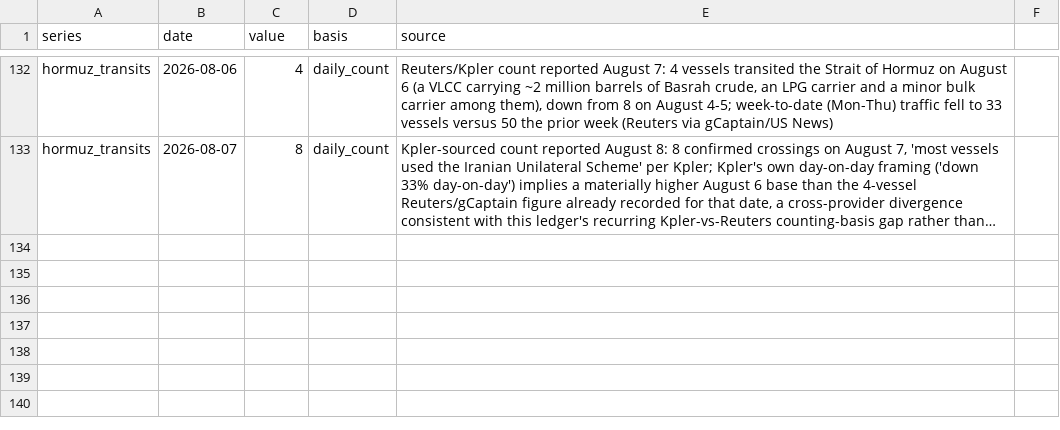
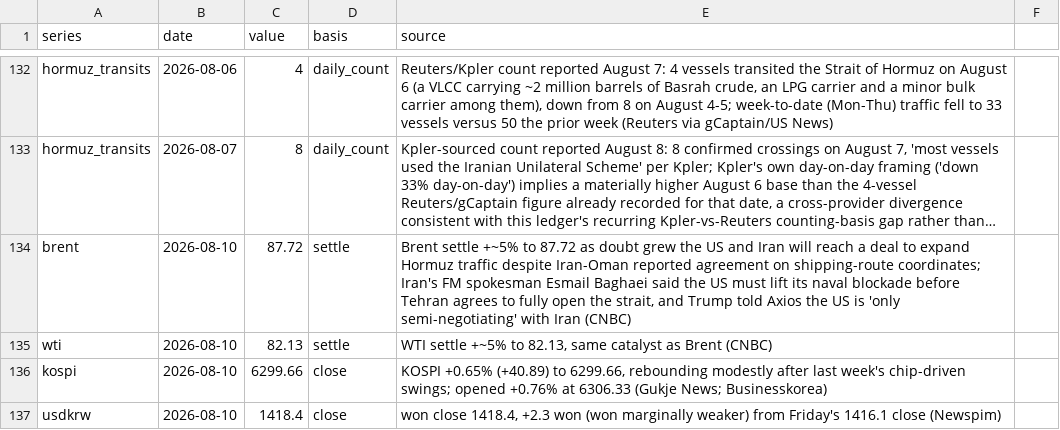
Before and after one commit to willsheo/middle-east-news, a CSV file: data/observations.csv, drawn as a sheet; only a part is shown, gaps mark what is left out; long unchanged cells end in …; the diff names each change by its address in the sheet, - before the commit and + after, or states it on an @@ line.

```diff
--- a/data/observations.csv
+++ b/data/observations.csv
+row 134: brent | 2026-08-10 | 87.72 | settle | Brent settle +~5% to 87.72 as doubt grew the US and Iran will reach a deal to expand Hormuz traffic despite Iran-Oman reported agreement on shipping-route coordinates; Iran's FM spokesman Esmail Baghaei said the US must lift its naval blockade before Tehran agrees to fully open the strait, and Trump told Axios the US is 'only semi-negotiating' with Iran (CNBC)
+row 135: wti | 2026-08-10 | 82.13 | settle | WTI settle +~5% to 82.13, same catalyst as Brent (CNBC)
+row 136: kospi | 2026-08-10 | 6299.66 | close | KOSPI +0.65% (+40.89) to 6299.66, rebounding modestly after last week's chip-driven swings; opened +0.76% at 6306.33 (Gukje News; Businesskorea)
+row 137: usdkrw | 2026-08-10 | 1418.4 | close | won close 1418.4, +2.3 won (won marginally weaker) from Friday's 1416.1 close (Newspim)
```
Also changed, not shown: data/events.csv, data/places.csv, 11 other files.
